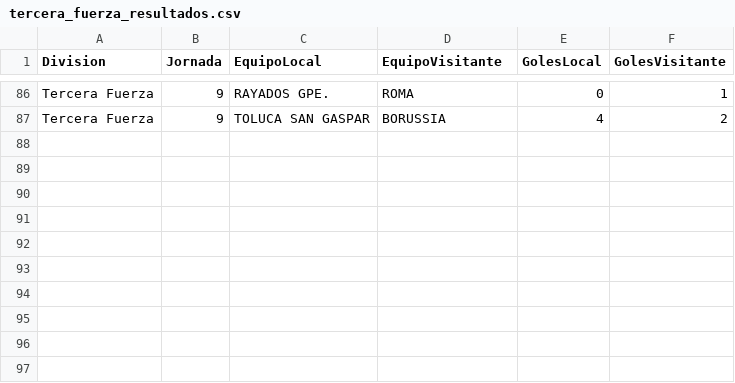
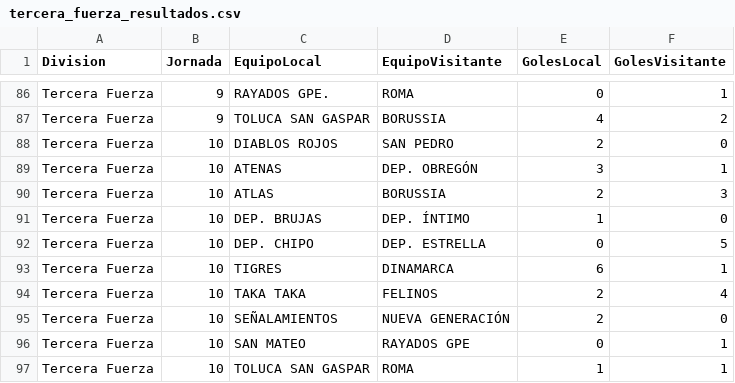
Before and after one commit to PabloG23/LeagueOS, a CSV file: tercera_fuerza_resultados.csv, drawn as a sheet; only a part is shown, gaps mark what is left out; the diff names each change by its address in the sheet, - before the commit and + after, or states it on an @@ line.

```diff
--- a/tercera_fuerza_resultados.csv
+++ b/tercera_fuerza_resultados.csv
+row 88: Tercera Fuerza | 10 | DIABLOS ROJOS | SAN PEDRO | 2 | 0
+row 89: Tercera Fuerza | 10 | ATENAS | DEP. OBREGÓN | 3 | 1
+row 90: Tercera Fuerza | 10 | ATLAS | BORUSSIA | 2 | 3
+row 91: Tercera Fuerza | 10 | DEP. BRUJAS | DEP. ÍNTIMO | 1 | 0
+row 92: Tercera Fuerza | 10 | DEP. CHIPO | DEP. ESTRELLA | 0 | 5
+row 93: Tercera Fuerza | 10 | TIGRES | DINAMARCA | 6 | 1
+row 94: Tercera Fuerza | 10 | TAKA TAKA | FELINOS | 2 | 4
+row 95: Tercera Fuerza | 10 | SEÑALAMIENTOS | NUEVA GENERACIÓN | 2 | 0
+row 96: Tercera Fuerza | 10 | SAN MATEO | RAYADOS GPE | 0 | 1
+row 97: Tercera Fuerza | 10 | TOLUCA SAN GASPAR | ROMA | 1 | 1
```
Also changed, not shown: primera_fuerza_resultados.csv, segunda_fuerza_resultados.csv, 3 other files.
